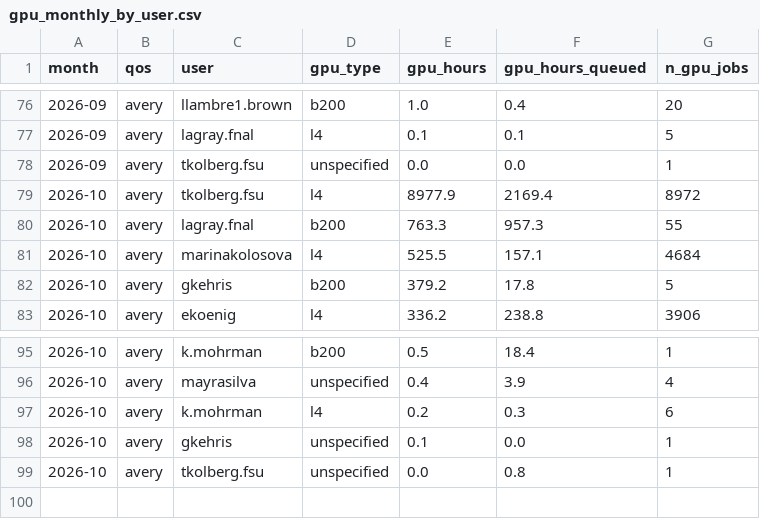
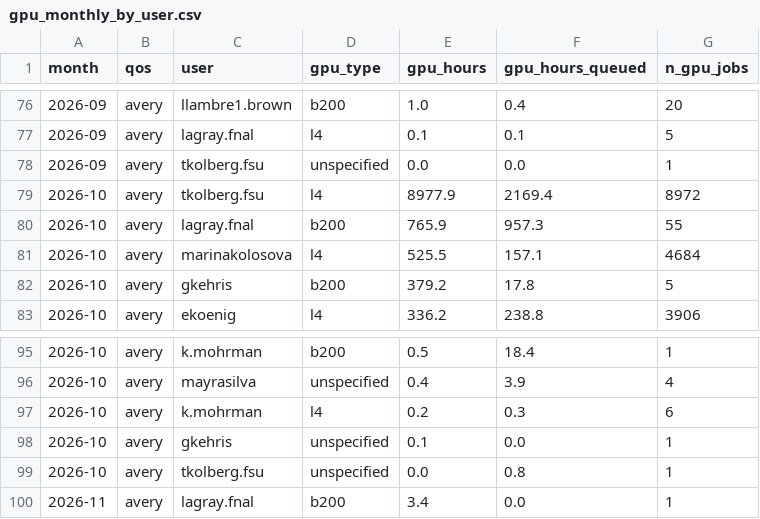
Before and after one commit to sgnoohc/hpg_librarian, a CSV file: gpu_usage/gpu_monthly_by_user.csv, drawn as a sheet; only a part is shown, gaps mark what is left out.

```diff
--- a/gpu_usage/gpu_monthly_by_user.csv
+++ b/gpu_usage/gpu_monthly_by_user.csv
@@ -79,3 +79,3 @@ month,qos,user,gpu_type,gpu_hours,gpu_hours_queued,n_gpu_jobs
 2026-10,avery,tkolberg.fsu,l4,8977.9,2169.4,8972
-2026-10,avery,lagray.fnal,b200,763.3,957.3,55
+2026-10,avery,lagray.fnal,b200,765.9,957.3,55
 2026-10,avery,marinakolosova,l4,525.5,157.1,4684
@@ -99 +99,2 @@ month,qos,user,gpu_type,gpu_hours,gpu_hours_queued,n_gpu_jobs
 2026-10,avery,tkolberg.fsu,unspecified,0.0,0.8,1
+2026-11,avery,lagray.fnal,b200,3.4,0.0,1
```
Also changed, not shown: gpu_usage/gpu_monthly.csv, 4 other files.
